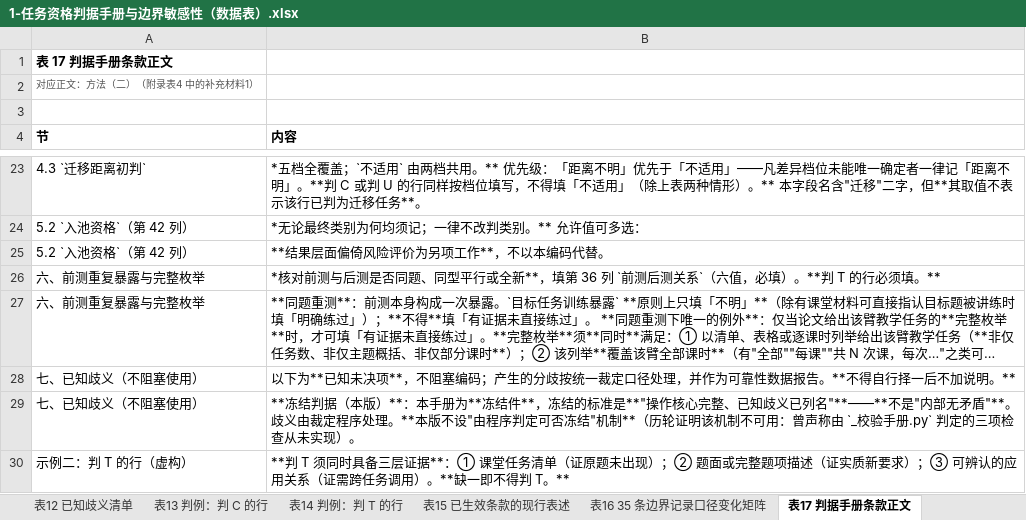
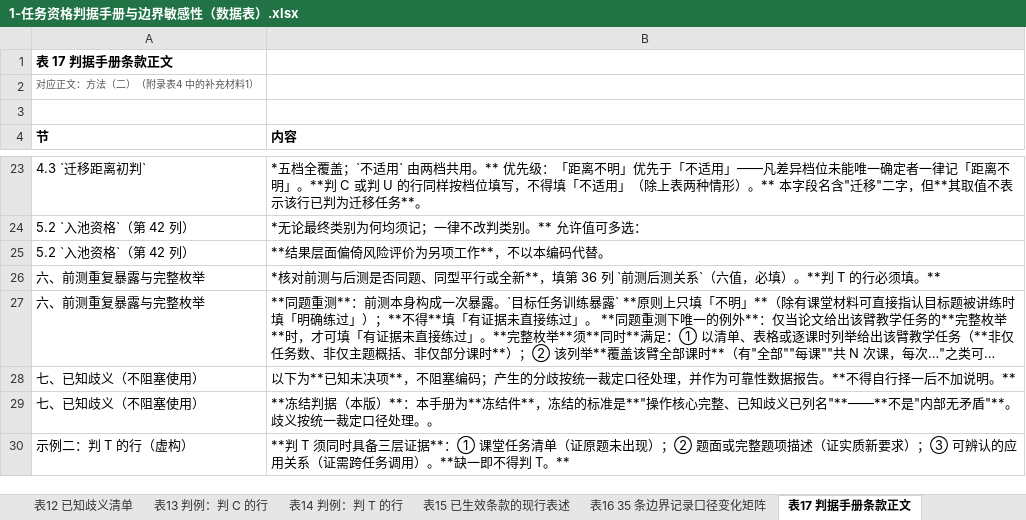
Before and after one commit to dengdan1981/CT_edu, an Excel workbook: 1-任务资格判据手册与边界敏感性（数据表）.xlsx, sheet 表17 判据手册条款正文, drawn as a sheet; only a part is shown, gaps mark what is left out; long unchanged cells end in …; values as stored, in another font and other column widths than the file's, no borders; the diff names each change by its address in the sheet, - before the commit and + after, or states it on an @@ line.

```diff
--- a/1-任务资格判据手册与边界敏感性（数据表）.xlsx (sheet 表17 判据手册条款正文)
+++ b/1-任务资格判据手册与边界敏感性（数据表）.xlsx (sheet 表17 判据手册条款正文)
-B29 (内容): …"**。歧义由裁定程序处理。**本版不设"由程序判定可否冻结"机制**（历轮证明该机制不可用：曾声称由 `_校验手册.py` 判定的三项检查从未实现）。
+B29 (内容): …"**。歧义按统一裁定口径处理。。
```
Also changed, not shown: sheet 表16 35 条边界记录口径变化矩阵, 2-既有综述逐行对照（数据表）.xlsx, 3-语料与资格索引（数据表）.xlsx, 2 other files.
